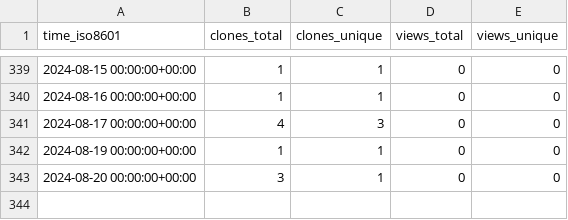
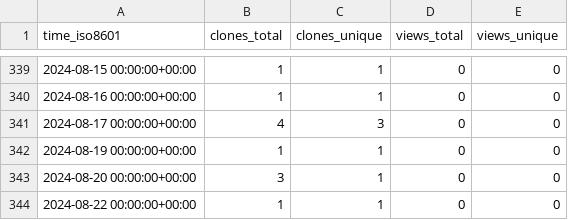
Before and after one commit to gitmuhammedalbayrak/TelegramBasic, a CSV file: MimBinFikret/TelegramBasic/ghrs-data/views_clones_aggregate.csv, drawn as a sheet; only a part is shown, gaps mark what is left out; the diff names each change by its address in the sheet, - before the commit and + after, or states it on an @@ line.

```diff
--- a/MimBinFikret/TelegramBasic/ghrs-data/views_clones_aggregate.csv
+++ b/MimBinFikret/TelegramBasic/ghrs-data/views_clones_aggregate.csv
+row 344: 2024-08-22 00:00:00+00:00 | 1 | 1 | 0 | 0
```
Also changed, not shown: 1 other file.
